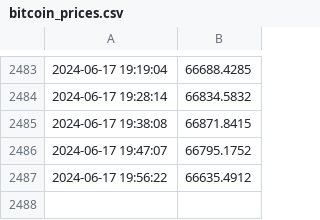
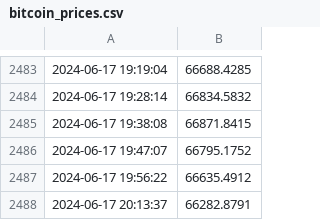
Before and after one commit to Positive0611/Github_bitcoin, a CSV file: bitcoin_prices.csv, drawn as a sheet; only a part is shown, gaps mark what is left out.

Commit message:
Update bitcoin_prices.csv with new prices

```diff
--- a/bitcoin_prices.csv
+++ b/bitcoin_prices.csv
@@ -2487 +2487,2 @@
 2024-06-17 19:56:22,66635.4912
+2024-06-17 20:13:37,66282.8791
```
